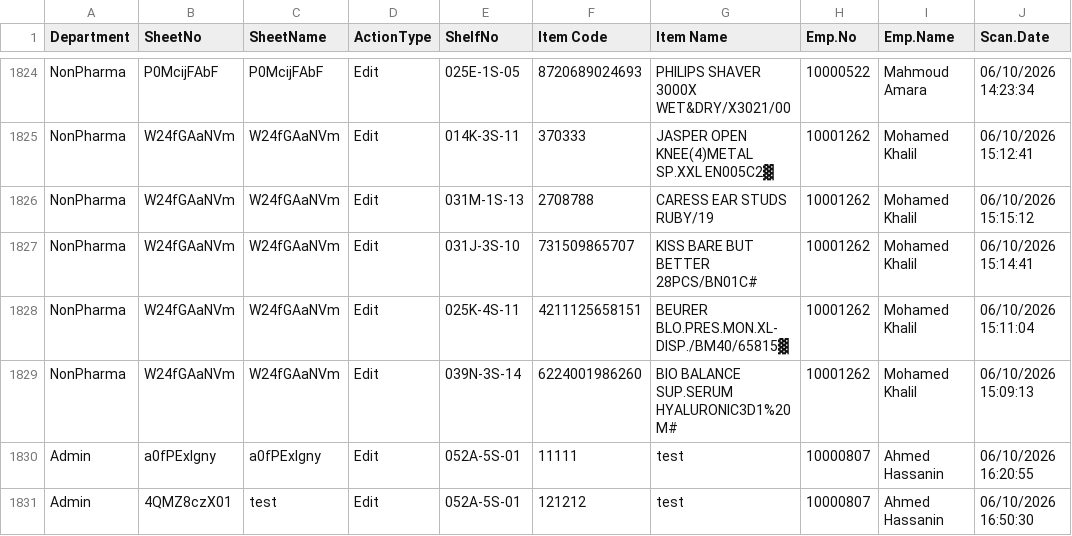
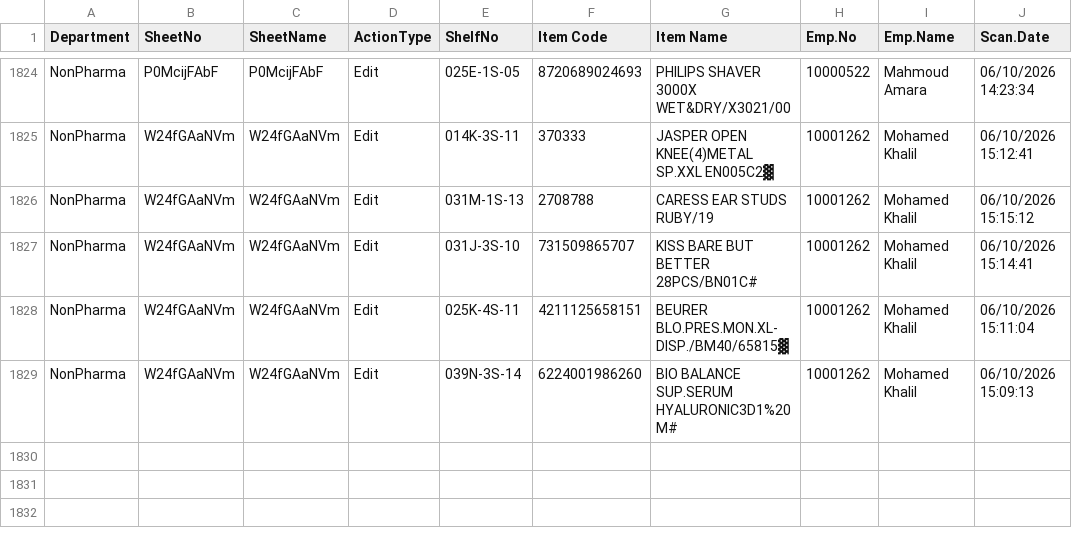
Before and after one commit to sysorapro/warehouse-scanner-Data, a CSV file: PrivateFile.csv, drawn as a sheet; only a part is shown, gaps mark what is left out; the diff names each change by its address in the sheet, - before the commit and + after, or states it on an @@ line.

Commit message:
Update PrivateFile.csv

```diff
--- a/PrivateFile.csv
+++ b/PrivateFile.csv
-row 1830: Admin | a0fPExlgny | a0fPExlgny | Edit | 052A-5S-01 | 11111 | test | 10000807 | Ahmed Hassanin | 06/10/2026 16:20:55
-row 1831: Admin | 4QMZ8czX01 | test | Edit | 052A-5S-01 | 121212 | test | 10000807 | Ahmed Hassanin | 06/10/2026 16:50:30
```
